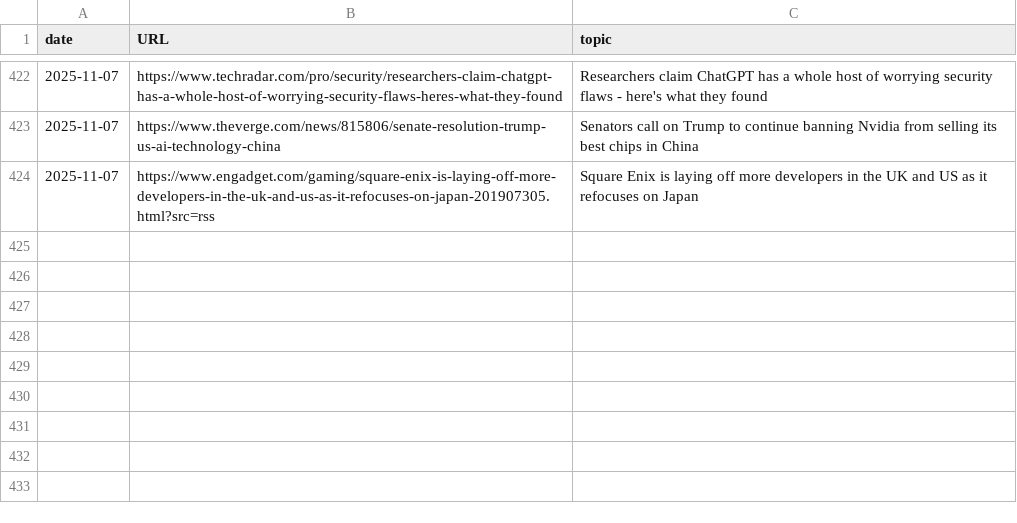
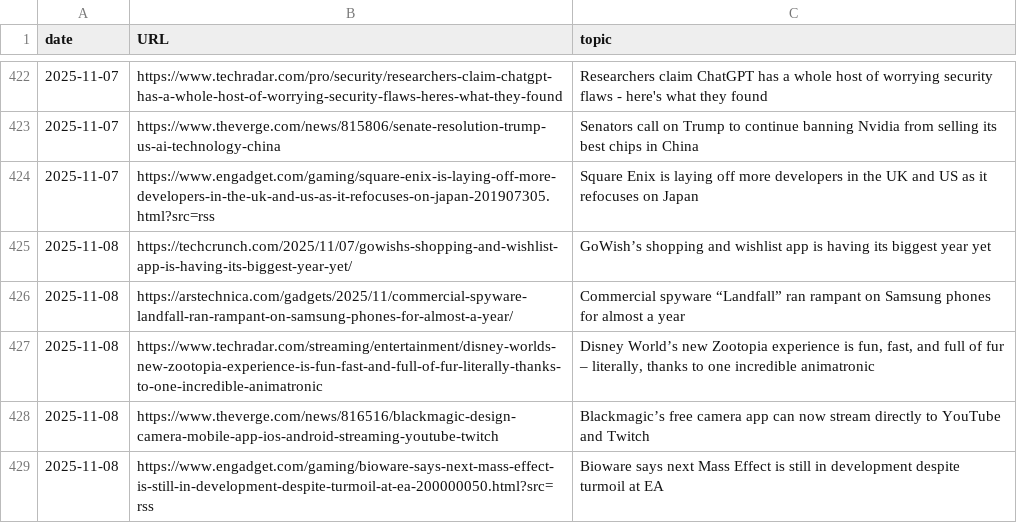
Before and after one commit to cheoljoo/english, a CSV file: database.csv, drawn as a sheet; only a part is shown, gaps mark what is left out; the diff names each change by its address in the sheet, - before the commit and + after, or states it on an @@ line.

```diff
--- a/database.csv
+++ b/database.csv
+row 425: 2025-11-08 | https://techcrunch.com/2025/11/07/gowishs-shopping-and-wishlist-app-is-having-its-biggest-year-yet/ | GoWish’s shopping and wishlist app is having its biggest year yet
+row 426: 2025-11-08 | https://arstechnica.com/gadgets/2025/11/commercial-spyware-landfall-ran-rampant-on-samsung-phones-for-almost-a-year/ | Commercial spyware “Landfall” ran rampant on Samsung phones for almost a year
+row 427: 2025-11-08 | https://www.techradar.com/streaming/entertainment/disney-worlds-new-zootopia-experience-is-fun-fast-and-full-of-fur-literally-thanks-to-one-incredible-animatronic | Disney World’s new Zootopia experience is fun, fast, and full of fur – literally, thanks to one incredible animatronic
+row 428: 2025-11-08 | https://www.theverge.com/news/816516/blackmagic-design-camera-mobile-app-ios-android-streaming-youtube-twitch | Blackmagic’s free camera app can now stream directly to YouTube and Twitch
+row 429: 2025-11-08 | https://www.engadget.com/gaming/bioware-says-next-mass-effect-is-still-in-development-despite-turmoil-at-ea-200000050.html?src=rss | Bioware says next Mass Effect is still in development despite turmoil at EA
```
Also changed, not shown: 1 other file.
